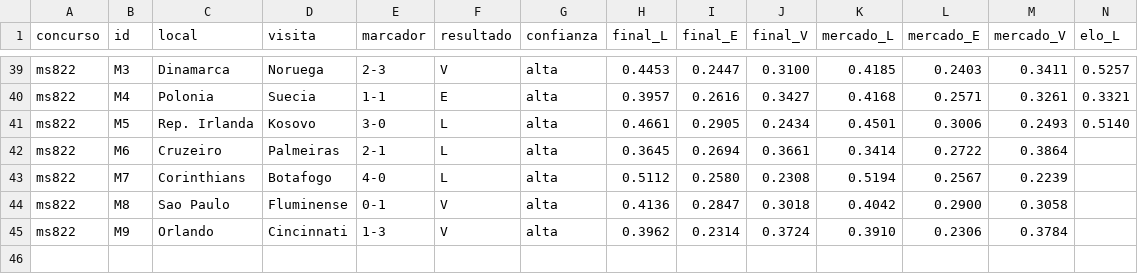
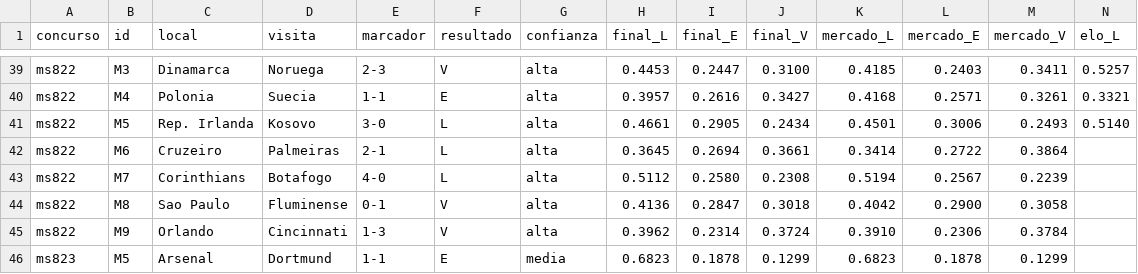
Before and after one commit to SecuriantMX/Concursos, a CSV file: progol/historial.csv, drawn as a sheet; only a part is shown, gaps mark what is left out; rows hold the shown columns only; the diff names each change by its address in the sheet, - before the commit and + after, or states it on an @@ line.

```diff
--- a/progol/historial.csv
+++ b/progol/historial.csv
+row 46: ms823 | M5 | Arsenal | Dortmund | 1-1 | E | media | 0.6823 | 0.1878 | 0.1299 | 0.6823 | 0.1878 | 0.1299
```
Also changed, not shown: 2 other files.
